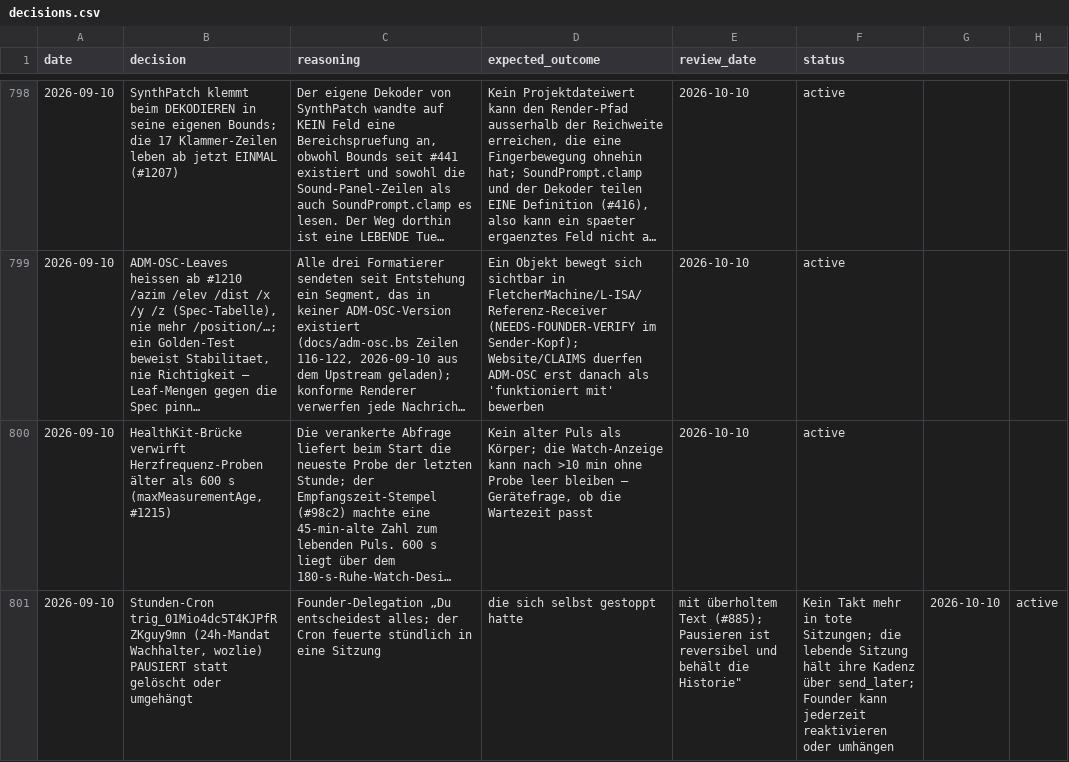
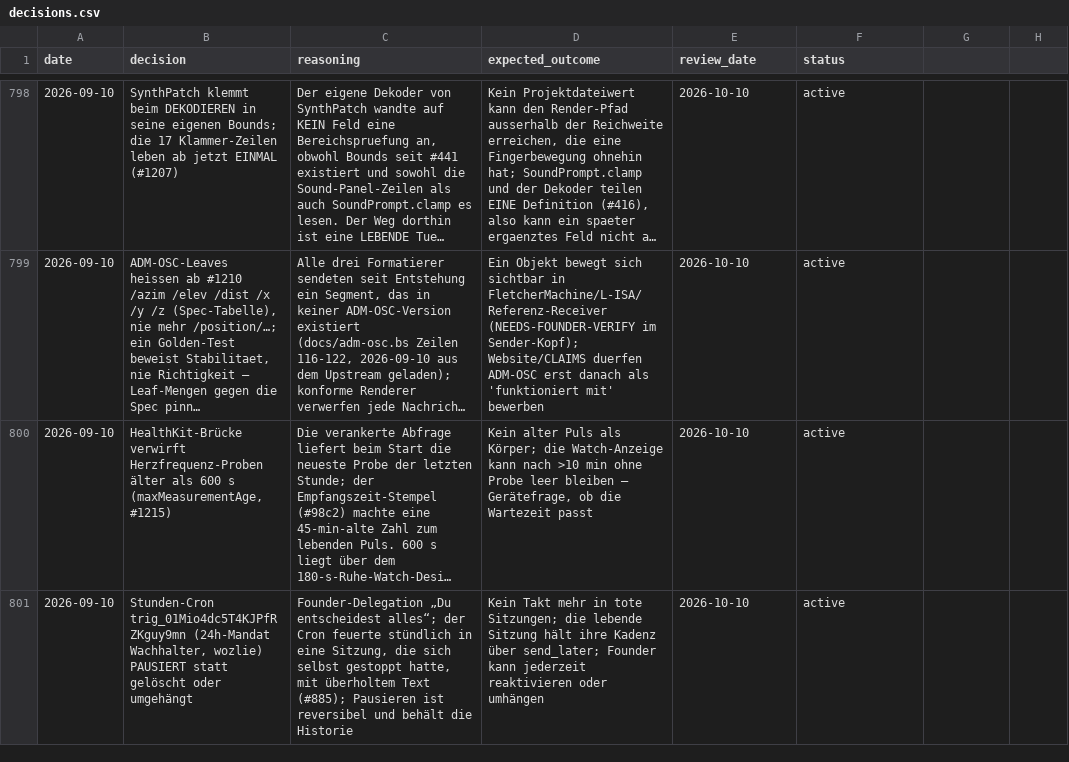
Before and after one commit to vibrationalforce/Echoelmusic, a CSV file: decisions.csv, drawn as a sheet; only a part is shown, gaps mark what is left out; long unchanged cells end in …; the diff names each change by its address in the sheet, - before the commit and + after, or states it on an @@ line.

```diff
--- a/decisions.csv
+++ b/decisions.csv
-C801 (reasoning): …„Du entscheidest alles; der Cron feuerte stündlich in eine Sitzung
+C801 (reasoning): …„Du entscheidest alles“; der Cron feuerte stündlich in eine Sitzung, die sich selbst gestoppt hatte, mit überholtem Text (#885); Pausieren ist reversibel und behält die Historie
-D801 (expected_outcome): die sich selbst gestoppt hatte
+D801 (expected_outcome): Kein Takt mehr in tote Sitzungen; die lebende Sitzung hält ihre Kadenz über send_later; Founder kann jederzeit reaktivieren oder umhängen
-E801 (review_date): mit überholtem Text (#885); Pausieren ist reversibel und behält die Historie"
+E801 (review_date): 2026-10-10
-F801 (status): Kein Takt mehr in tote Sitzungen; die lebende Sitzung hält ihre Kadenz über send_later; Founder kann jederzeit reaktivieren oder umhängen
+F801 (status): active
-G801: 2026-10-10
+G801: (empty)
-H801: active
+H801: (empty)
```
